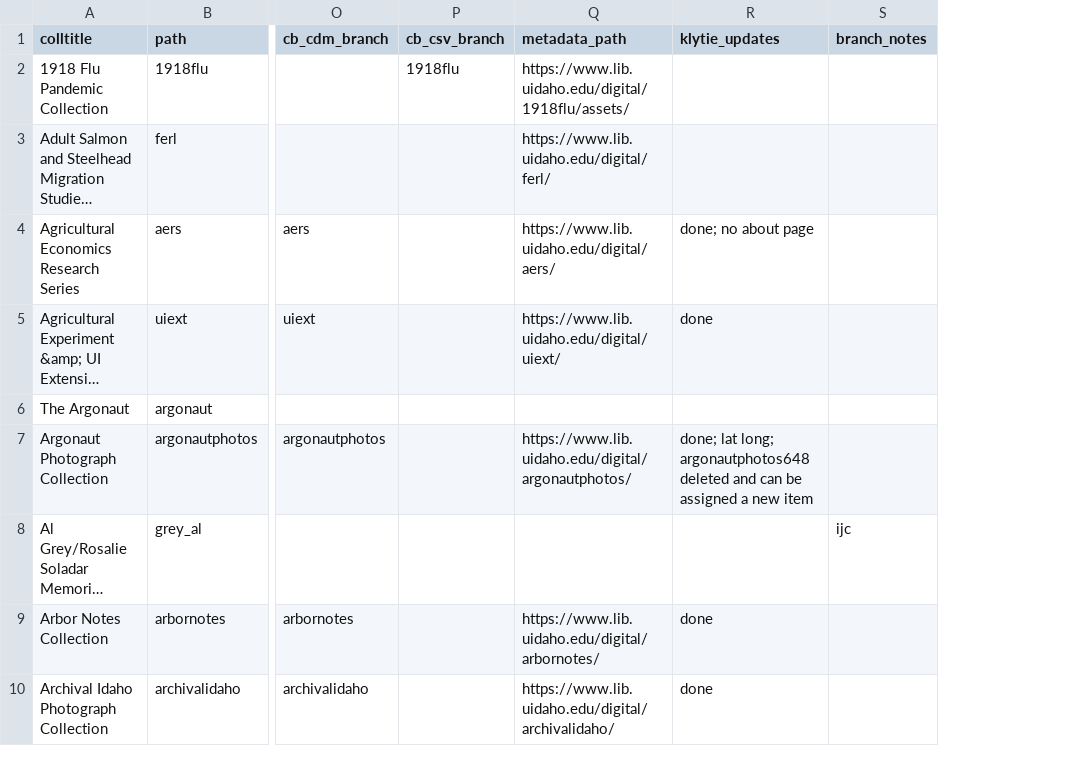
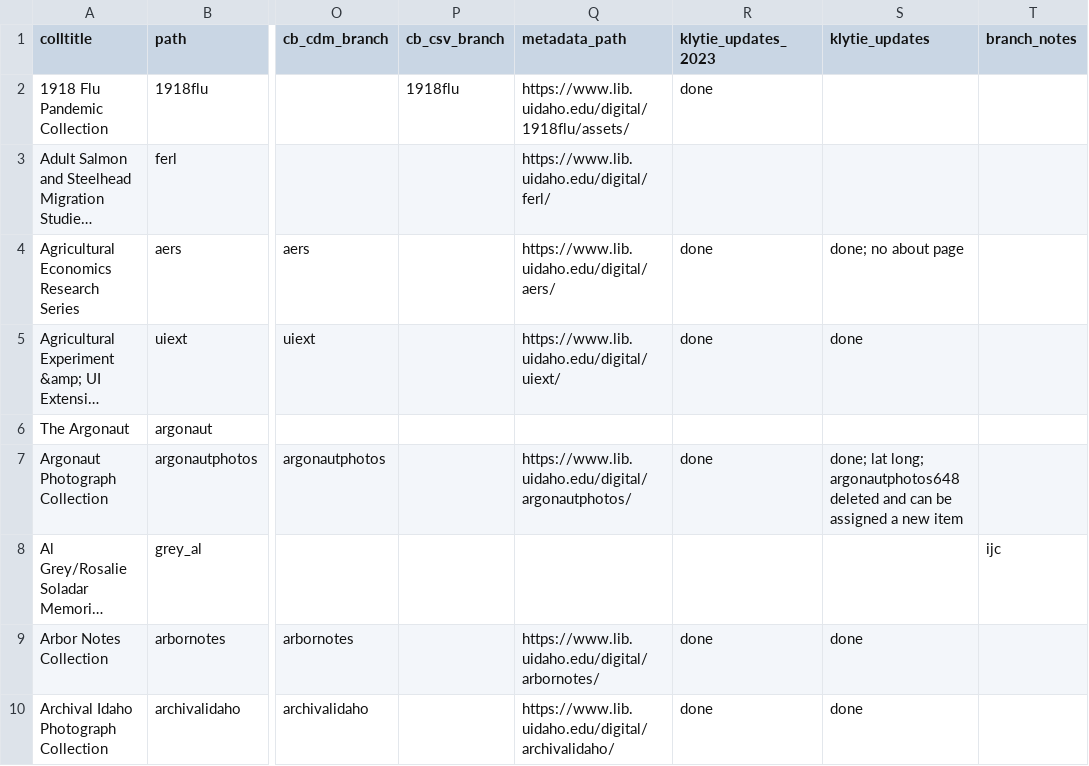
Before and after one commit to uidaholib/digital_source, a CSV file: _data/digital_all_collections.csv, drawn as a sheet; only a part is shown, gaps mark what is left out; long unchanged cells end in …; the diff covers the shown part only; the diff names each change by its address in the sheet, - before the commit and + after, or states it on an @@ line.

```diff
--- a/_data/digital_all_collections.csv
+++ b/_data/digital_all_collections.csv
+column R (klytie_updates_2023), rows 2-10: done |  | done | done |  | done |  | done | done
```
Also changed, not shown: 1 added row and 1 edited cell elsewhere in this file.
